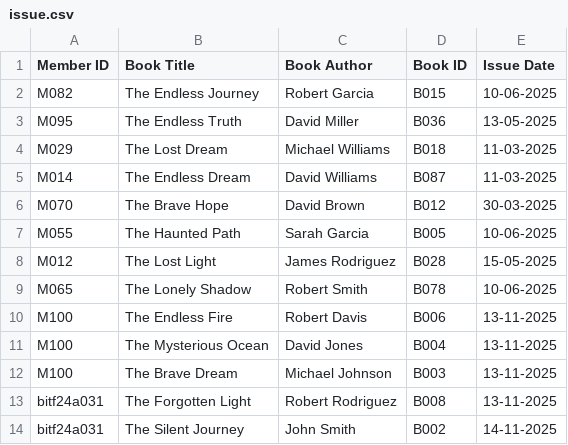
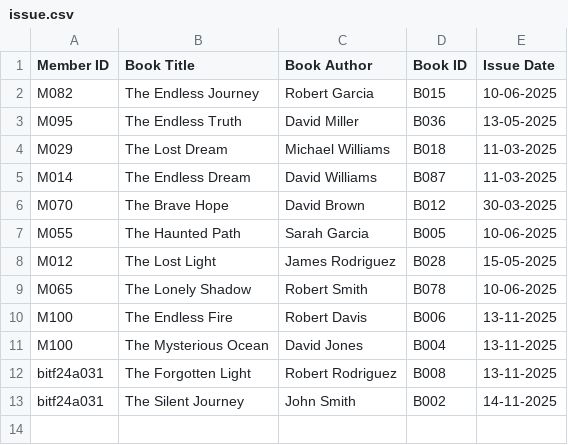
Before and after one commit to Abu-hurairah-tech/Library-Management-System-cpp, a CSV file: FinalModule/issue.csv, drawn as a sheet.

```diff
--- a/FinalModule/issue.csv
+++ b/FinalModule/issue.csv
@@ -11,3 +11,2 @@ M100,The Endless Fire,Robert Davis,B006,13-11-2025
 M100,The Mysterious Ocean,David Jones,B004,13-11-2025
-M100,The Brave Dream,Michael Johnson,B003,13-11-2025
 bitf24a031,The Forgotten Light,Robert Rodriguez,B008,13-11-2025
```
Also changed, not shown: FinalModule/books.csv, FinalModule/fine.csv, 22 other files.
